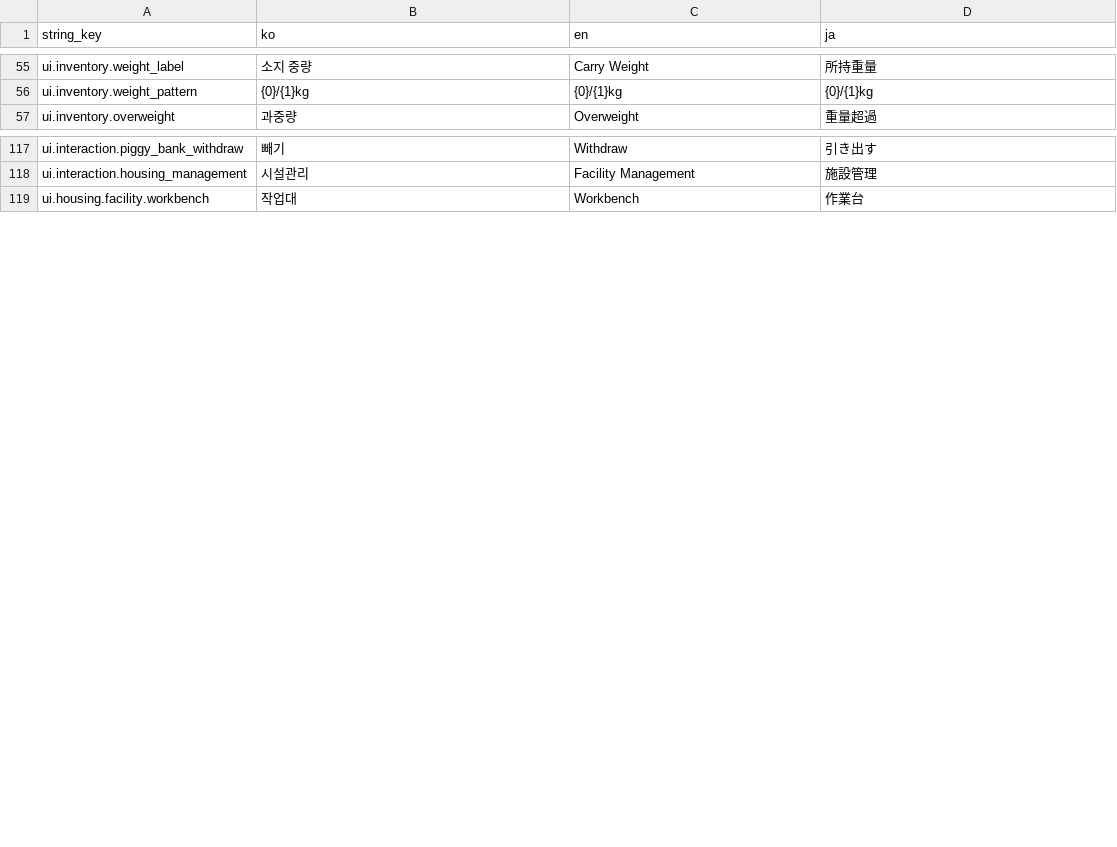
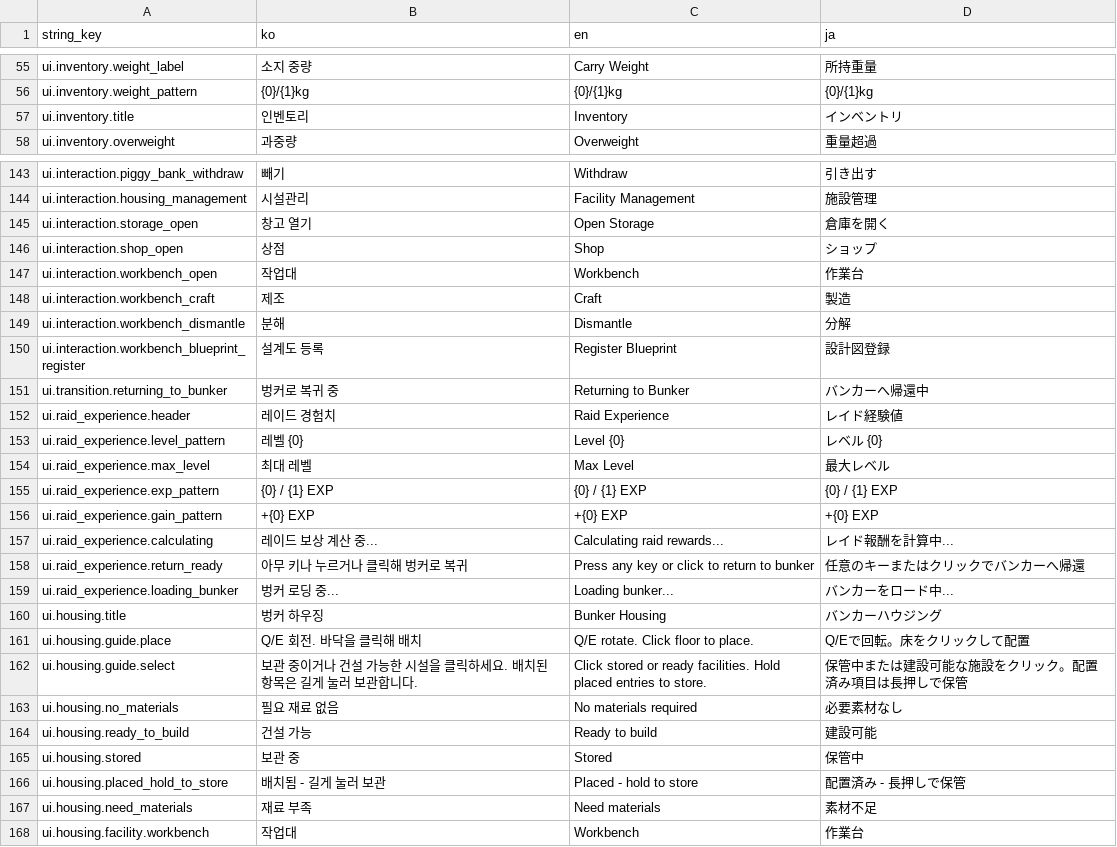
Before and after one commit to octopus7/extraction_shooter, a CSV file: TunaSweeper/Content/Data/UITextStrings.csv, drawn as a sheet; only a part is shown, gaps mark what is left out; the diff covers the shown part only; the diff names each change by its address in the sheet, - before the commit and + after, or states it on an @@ line.

```diff
--- a/TunaSweeper/Content/Data/UITextStrings.csv
+++ b/TunaSweeper/Content/Data/UITextStrings.csv
+row 57: ui.inventory.title | 인벤토리 | Inventory | インベントリ
+row 145: ui.interaction.storage_open | 창고 열기 | Open Storage | 倉庫を開く
+row 146: ui.interaction.shop_open | 상점 | Shop | ショップ
+row 147: ui.interaction.workbench_open | 작업대 | Workbench | 作業台
+row 148: ui.interaction.workbench_craft | 제조 | Craft | 製造
+row 149: ui.interaction.workbench_dismantle | 분해 | Dismantle | 分解
+row 150: ui.interaction.workbench_blueprint_register | 설계도 등록 | Register Blueprint | 設計図登録
+row 151: ui.transition.returning_to_bunker | 벙커로 복귀 중 | Returning to Bunker | バンカーへ帰還中
+row 152: ui.raid_experience.header | 레이드 경험치 | Raid Experience | レイド経験値
+row 153: ui.raid_experience.level_pattern | 레벨 {0} | Level {0} | レベル {0}
+row 154: ui.raid_experience.max_level | 최대 레벨 | Max Level | 最大レベル
+row 155: ui.raid_experience.exp_pattern | {0} / {1} EXP | {0} / {1} EXP | {0} / {1} EXP
+row 156: ui.raid_experience.gain_pattern | +{0} EXP | +{0} EXP | +{0} EXP
+row 157: ui.raid_experience.calculating | 레이드 보상 계산 중... | Calculating raid rewards... | レイド報酬を計算中...
+row 158: ui.raid_experience.return_ready | 아무 키나 누르거나 클릭해 벙커로 복귀 | Press any key or click to return to bunker | 任意のキーまたはクリックでバンカーへ帰還
+row 159: ui.raid_experience.loading_bunker | 벙커 로딩 중... | Loading bunker... | バンカーをロード中...
+row 160: ui.housing.title | 벙커 하우징 | Bunker Housing | バンカーハウジング
+row 161: ui.housing.guide.place | Q/E 회전. 바닥을 클릭해 배치 | Q/E rotate. Click floor to place. | Q/Eで回転。床をクリックして配置
+row 162: ui.housing.guide.select | 보관 중이거나 건설 가능한 시설을 클릭하세요. 배치된 항목은 길게 눌러 보관합니다. | Click stored or ready facilities. Hold placed entries to store. | 保管中または建設可能な施設をクリック。配置済み項目は長押しで保管
+row 163: ui.housing.no_materials | 필요 재료 없음 | No materials required | 必要素材なし
+row 164: ui.housing.ready_to_build | 건설 가능 | Ready to build | 建設可能
+row 165: ui.housing.stored | 보관 중 | Stored | 保管中
+row 166: ui.housing.placed_hold_to_store | 배치됨 - 길게 눌러 보관 | Placed - hold to store | 配置済み - 長押しで保管
+row 167: ui.housing.need_materials | 재료 부족 | Need materials | 素材不足
```
Also changed, not shown: 25 added rows elsewhere in this file, TunaSweeper/Content/Data/ItemNameStrings.csv, 21 other files.
